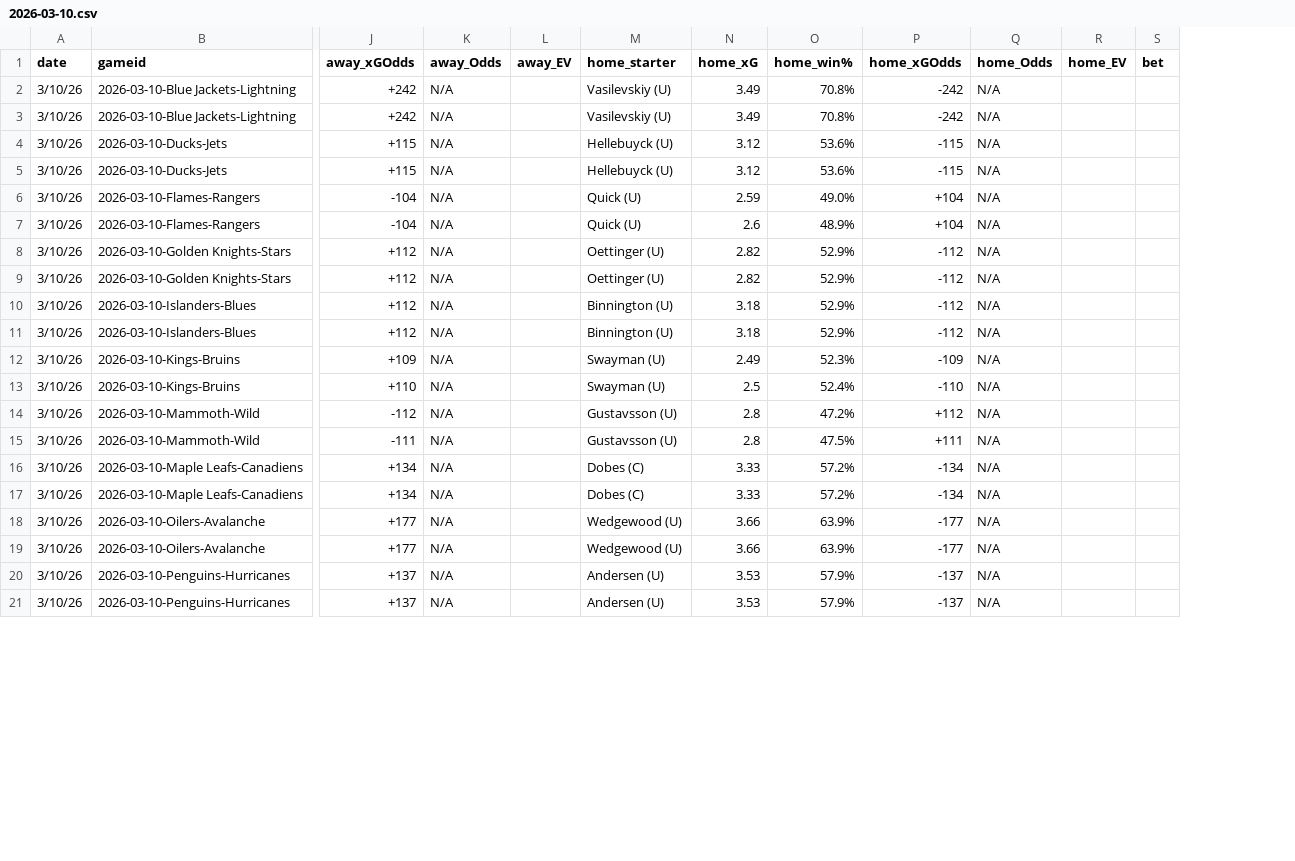
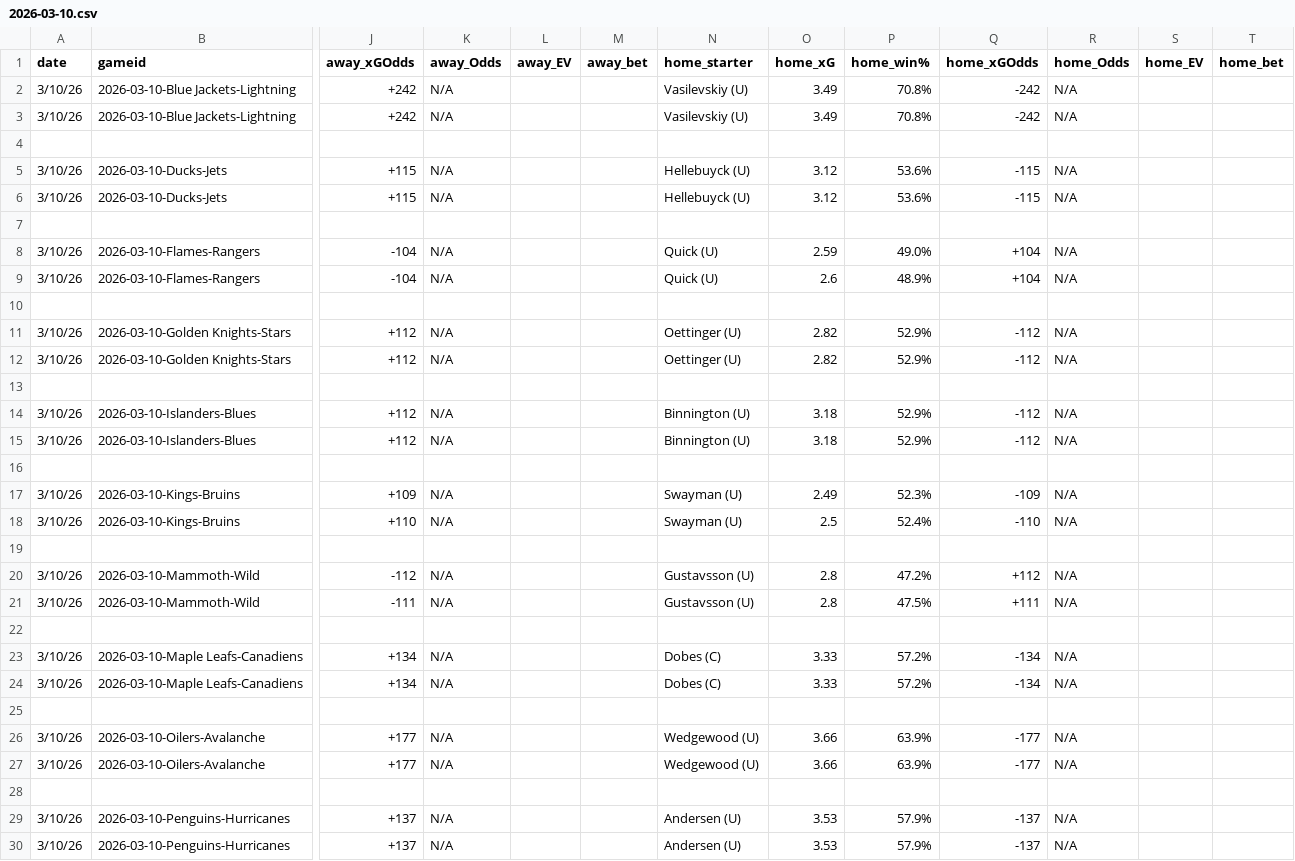
Before and after one commit to alexgarrison2/axiom, a CSV file: public/data/SiteHistory/2026-03-10.csv, drawn as a sheet; only a part is shown, gaps mark what is left out; removed rows and columns are numbered as before the commit, all else as after; rows hold the shown columns only; the diff covers the shown part only; the diff names each change by its address in the sheet, - before the commit and + after, or states it on an @@ line.

```diff
--- a/public/data/SiteHistory/2026-03-10.csv
+++ b/public/data/SiteHistory/2026-03-10.csv
+column M (away_bet), empty
-column S (bet), empty
+column T (home_bet), empty
+row 4: (empty)
+row 7: (empty)
+row 10: (empty)
+row 13: (empty)
+row 16: (empty)
+row 19: (empty)
+row 22: (empty)
+row 25: (empty)
+row 28: (empty)
```
Also changed, not shown: 3 added rows elsewhere in this file, public/data/SiteHistory/2026-03-05.csv, public/data/SiteHistory/2026-03-06.csv, 4 other files.
